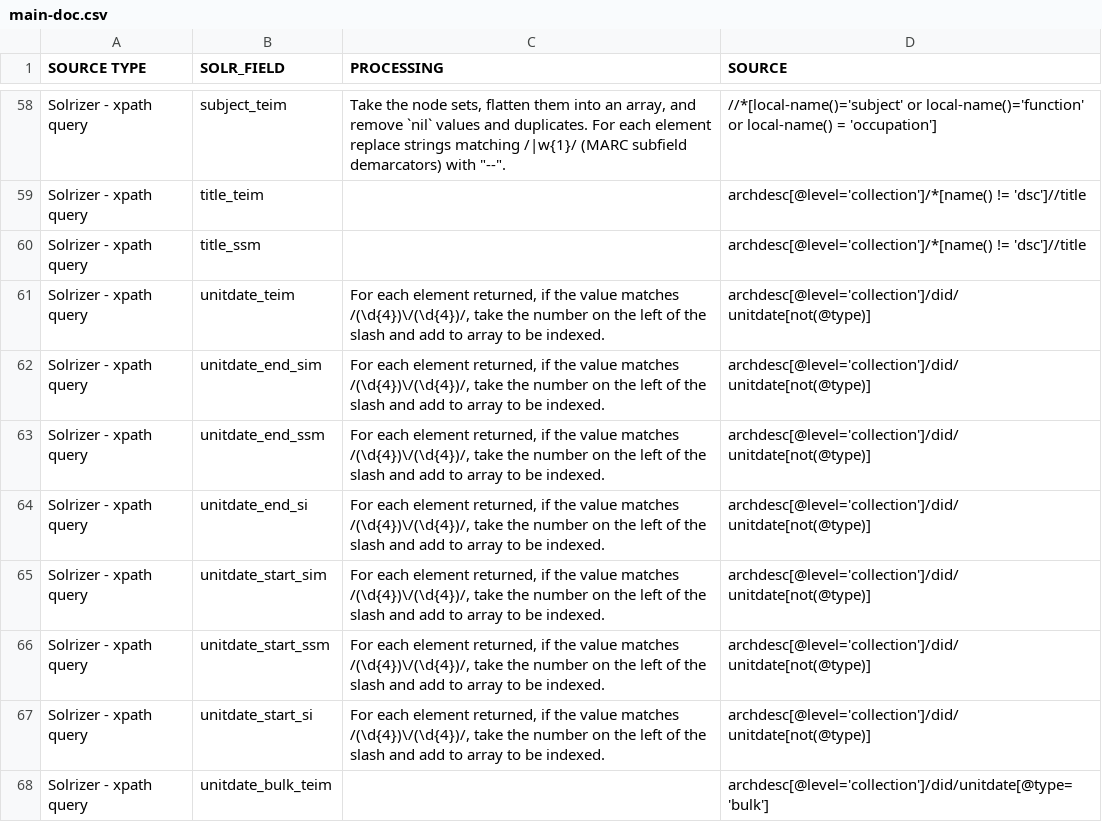
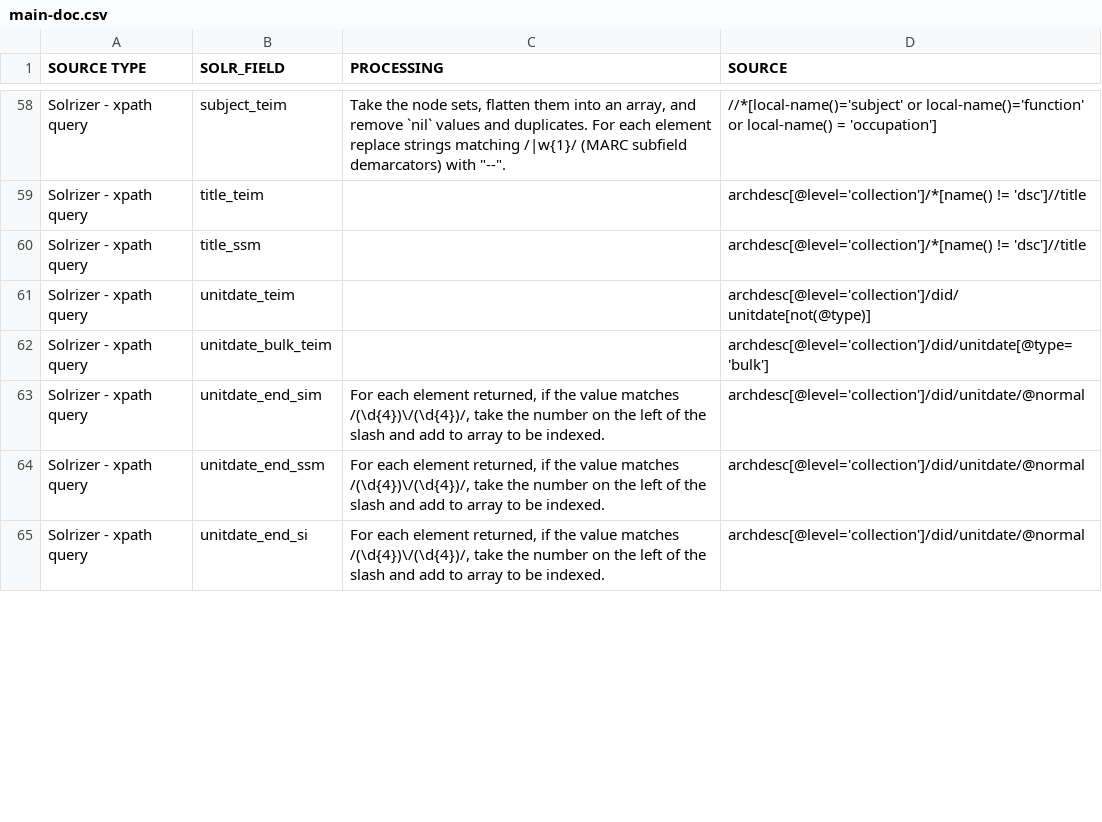
Before and after one commit to NYULibraries/dlfa-198_v1-indexer-ead-to-http-request-xml-body-transformation-maps, a CSV file: transformation-maps/solr-fields-to-ead/main-doc.csv, drawn as a sheet; only a part is shown, gaps mark what is left out; the diff covers the shown part only.

Commit message:
transformation-maps/: update main doc files

```diff
--- a/transformation-maps/solr-fields-to-ead/main-doc.csv
+++ b/transformation-maps/solr-fields-to-ead/main-doc.csv
@@ -60,9 +60,6 @@ Solrizer - xpath query,title_teim,,archdesc[@level='collection']/*[name() != 'ds
 Solrizer - xpath query,title_ssm,,archdesc[@level='collection']/*[name() != 'dsc']//title
-Solrizer - xpath query,unitdate_teim,"For each element returned, if the value matches /(\d{4})\/(\d{4})/, take the number on the left of the slash and add to array to be indexed.",archdesc[@level='collection']/did/unitdate[not(@type)]
-Solrizer - xpath query,unitdate_end_sim,"For each element returned, if the value matches /(\d{4})\/(\d{4})/, take the number on the left of the slash and add to array to be indexed.",archdesc[@level='collection']/did/unitdate[not(@type)]
-Solrizer - xpath query,unitdate_end_ssm,"For each element returned, if the value matches /(\d{4})\/(\d{4})/, take the number on the left of the slash and add to array to be indexed.",archdesc[@level='collection']/did/unitdate[not(@type)]
-Solrizer - xpath query,unitdate_end_si,"For each element returned, if the value matches /(\d{4})\/(\d{4})/, take the number on the left of the slash and add to array to be indexed.",archdesc[@level='collection']/did/unitdate[not(@type)]
-Solrizer - xpath query,unitdate_start_sim,"For each element returned, if the value matches /(\d{4})\/(\d{4})/, take the number on the left of the slash and add to array to be indexed.",archdesc[@level='collection']/did/unitdate[not(@type)]
-Solrizer - xpath query,unitdate_start_ssm,"For each element returned, if the value matches /(\d{4})\/(\d{4})/, take the number on the left of the slash and add to array to be indexed.",archdesc[@level='collection']/did/unitdate[not(@type)]
-Solrizer - xpath query,unitdate_start_si,"For each element returned, if the value matches /(\d{4})\/(\d{4})/, take the number on the left of the slash and add to array to be indexed.",archdesc[@level='collection']/did/unitdate[not(@type)]
+Solrizer - xpath query,unitdate_teim,,archdesc[@level='collection']/did/unitdate[not(@type)]
 Solrizer - xpath query,unitdate_bulk_teim,,archdesc[@level='collection']/did/unitdate[@type='bulk']
+Solrizer - xpath query,unitdate_end_sim,"For each element returned, if the value matches /(\d{4})\/(\d{4})/, take the number on the left of the slash and add to array to be indexed.",archdesc[@level='collection']/did/unitdate/@normal
+Solrizer - xpath query,unitdate_end_ssm,"For each element returned, if the value matches /(\d{4})\/(\d{4})/, take the number on the left of the slash and add to array to be indexed.",archdesc[@level='collection']/did/unitdate/@normal
+Solrizer - xpath query,unitdate_end_si,"For each element returned, if the value matches /(\d{4})\/(\d{4})/, take the number on the left of the slash and add to array to be indexed.",archdesc[@level='collection']/did/unitdate/@normal
```
Also changed, not shown: 6 added rows, 3 removed rows and 7 edited cells elsewhere in this file, transformation-maps/ead-to-solr-fields/main-doc.csv.
